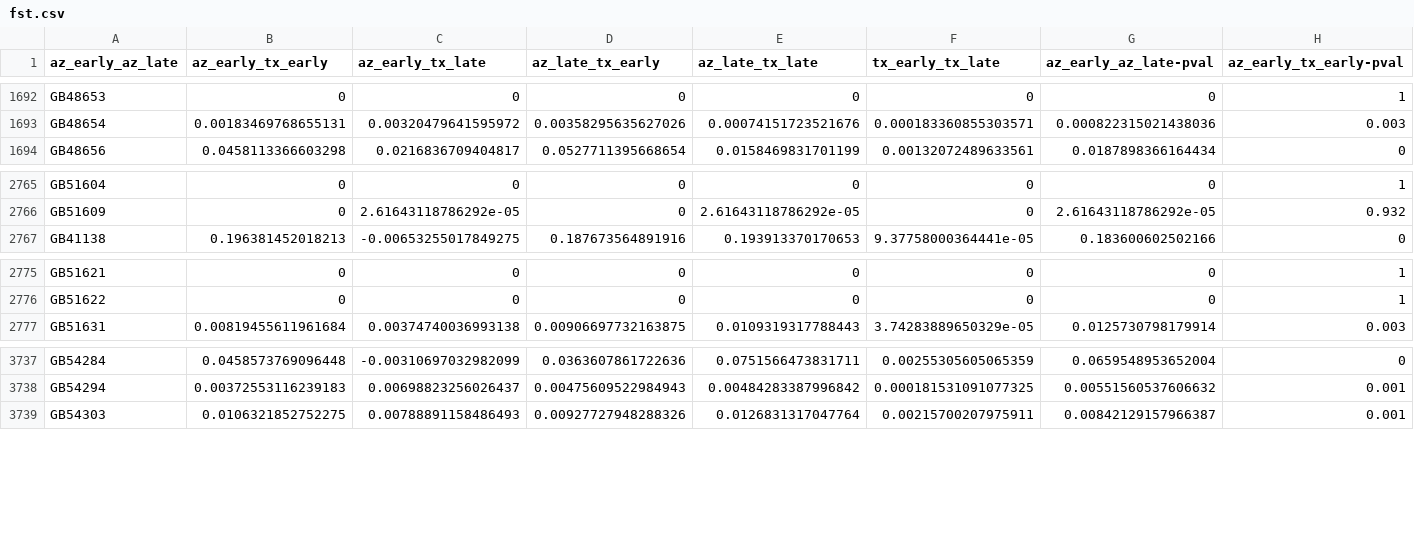
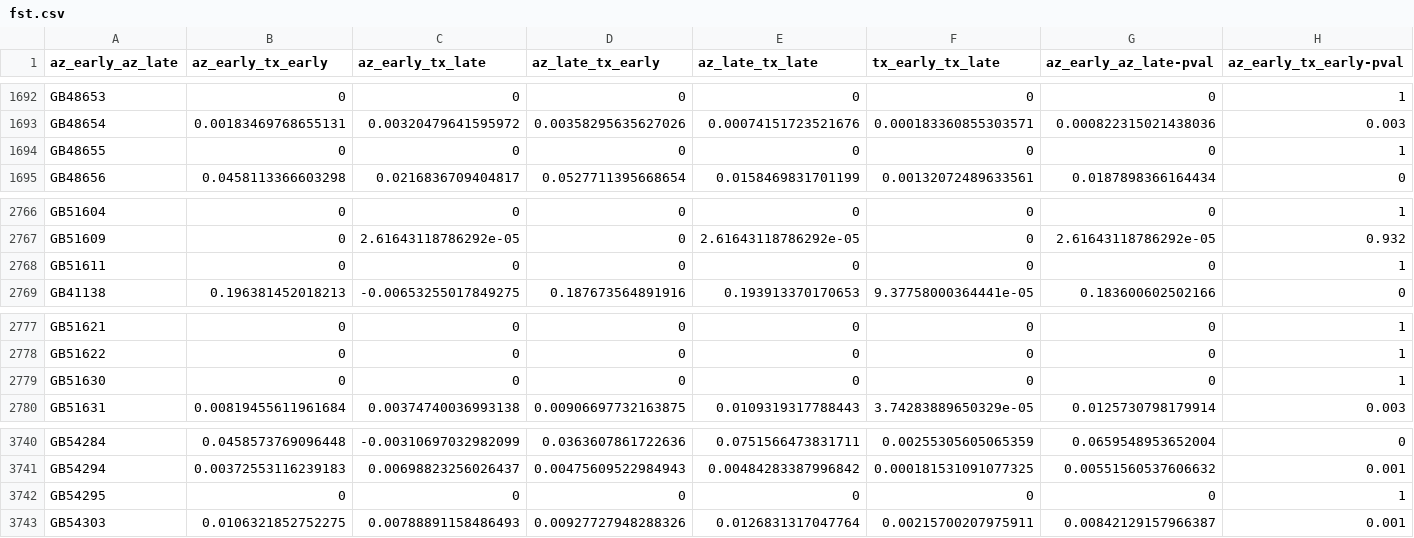
Before and after one commit to oist/varroa_parallel, a CSV file: data/fst.csv, drawn as a sheet; only a part is shown, gaps mark what is left out; rows hold the shown columns only; the diff names each change by its address in the sheet, - before the commit and + after, or states it on an @@ line.

Commit message:
updated fst

```diff
--- a/data/fst.csv
+++ b/data/fst.csv
+row 1694: GB48655 | 0 | 0 | 0 | 0 | 0 | 0 | 1
+row 2768: GB51611 | 0 | 0 | 0 | 0 | 0 | 0 | 1
+row 2779: GB51630 | 0 | 0 | 0 | 0 | 0 | 0 | 1
+row 3742: GB54295 | 0 | 0 | 0 | 0 | 0 | 0 | 1
```
